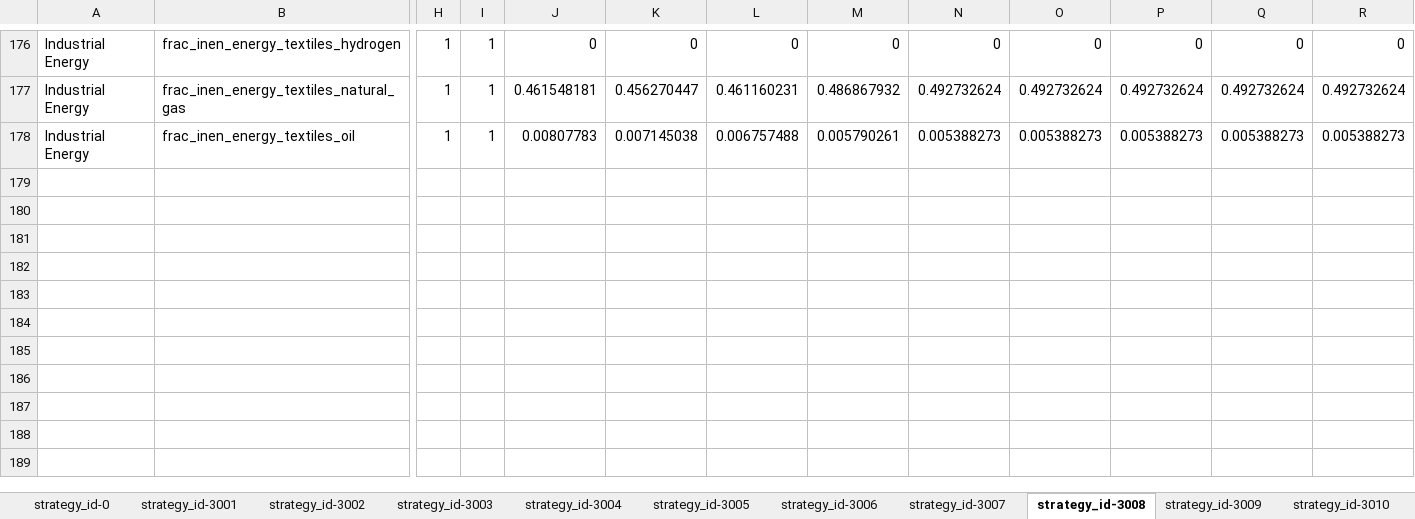
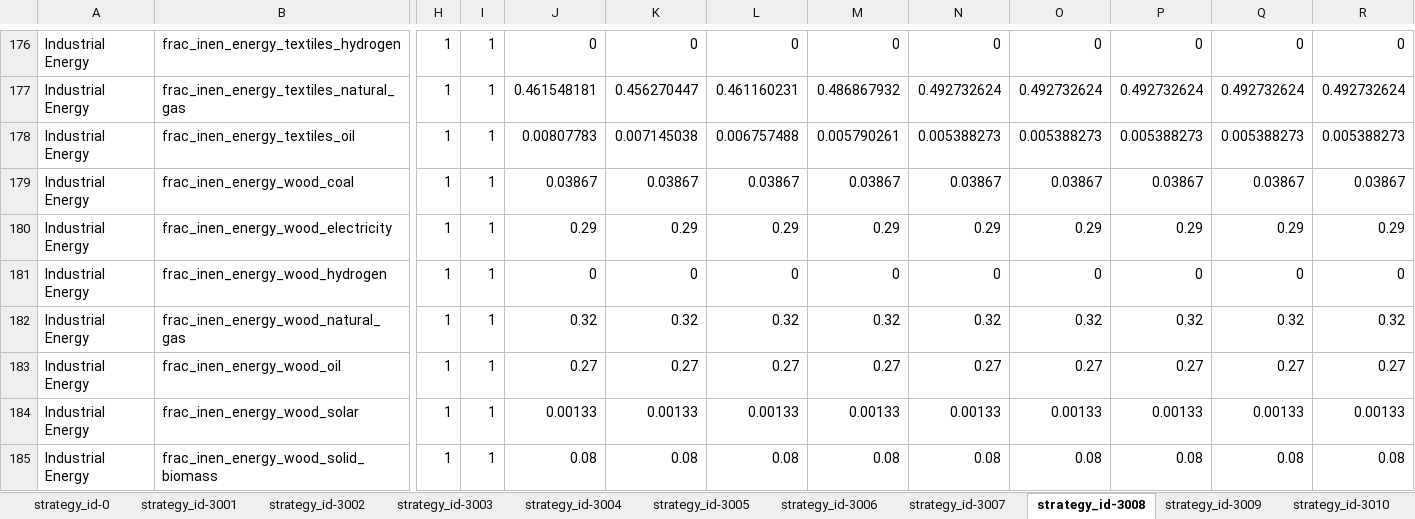
Before and after one commit to jarojasag/lac_decarbonization, an Excel workbook: ref/ingestion/calibrated/ecuador/model_input_variables_ecuador_en_calibrated.xlsx, sheet strategy_id-3008, drawn as a sheet; only a part is shown, gaps mark what is left out; values as stored, in another font and other column widths than the file's, no borders; rows hold the shown columns only; the diff names each change by its address in the sheet, - before the commit and + after, or states it on an @@ line.

Commit message:
Added wood production to industrial energy consumption and fixed some minor bugs.

```diff
--- a/ref/ingestion/calibrated/ecuador/model_input_variables_ecuador_en_calibrated.xlsx (sheet strategy_id-3008)
+++ b/ref/ingestion/calibrated/ecuador/model_input_variables_ecuador_en_calibrated.xlsx (sheet strategy_id-3008)
+row 179: Industrial Energy | frac_inen_energy_wood_coal | 1 | 1 | 0.03867 | 0.03867 | 0.03867 | 0.03867 | 0.03867 | 0.03867 | 0.03867 | 0.03867 | 0.03867
+row 180: Industrial Energy | frac_inen_energy_wood_electricity | 1 | 1 | 0.29 | 0.29 | 0.29 | 0.29 | 0.29 | 0.29 | 0.29 | 0.29 | 0.29
+row 181: Industrial Energy | frac_inen_energy_wood_hydrogen | 1 | 1 | 0 | 0 | 0 | 0 | 0 | 0 | 0 | 0 | 0
+row 182: Industrial Energy | frac_inen_energy_wood_natural_gas | 1 | 1 | 0.32 | 0.32 | 0.32 | 0.32 | 0.32 | 0.32 | 0.32 | 0.32 | 0.32
+row 183: Industrial Energy | frac_inen_energy_wood_oil | 1 | 1 | 0.27 | 0.27 | 0.27 | 0.27 | 0.27 | 0.27 | 0.27 | 0.27 | 0.27
+row 184: Industrial Energy | frac_inen_energy_wood_solar | 1 | 1 | 0.00133 | 0.00133 | 0.00133 | 0.00133 | 0.00133 | 0.00133 | 0.00133 | 0.00133 | 0.00133
+row 185: Industrial Energy | frac_inen_energy_wood_solid_biomass | 1 | 1 | 0.08 | 0.08 | 0.08 | 0.08 | 0.08 | 0.08 | 0.08 | 0.08 | 0.08
```
Also changed, not shown: sheet strategy_id-0, sheet strategy_id-3010, sheet strategy_id-3011, sheet strategy_id-3009, sheet strategy_id-3036, sheet strategy_id-3037, 5 more sheets, ref/ingestion/calibrated/brazil/model_input_variables_brazil_af_calibrated.xlsx, ref/ingestion/calibrated/brazil/model_input_variables_brazil_en_calibrated.xlsx, 32 other files.
